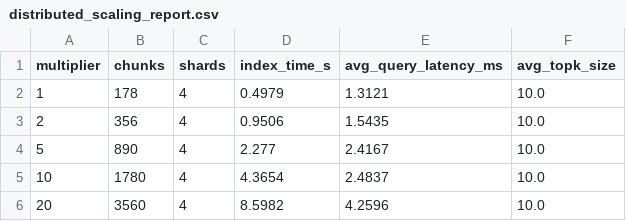
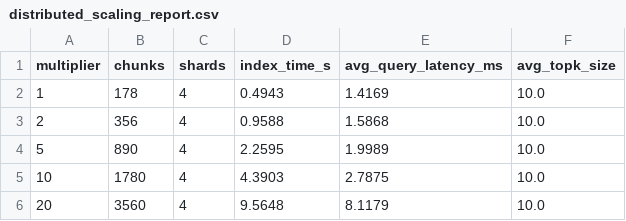
Before and after one commit to furqanahmadbasra/scalable_qa_system, a CSV file: experiments/results/distributed_scaling_report.csv, drawn as a sheet.

Commit message:
Add Phase 2.3 extension for MapReduce/SON distributed simulation, including implementation of distributed indexing/query simulation and SON frequent itemset mining. Integrated new components into the experiments pipeline with output artifact generation for distributed scaling and SON itemsets reports. Verified functionality and prepared for submission.

```diff
--- a/experiments/results/distributed_scaling_report.csv
+++ b/experiments/results/distributed_scaling_report.csv
@@ -1,6 +1,6 @@
 multiplier,chunks,shards,index_time_s,avg_query_latency_ms,avg_topk_size
-1,178,4,0.4979,1.3121,10.0
-2,356,4,0.9506,1.5435,10.0
-5,890,4,2.277,2.4167,10.0
-10,1780,4,4.3654,2.4837,10.0
-20,3560,4,8.5982,4.2596,10.0
+1,178,4,0.4943,1.4169,10.0
+2,356,4,0.9588,1.5868,10.0
+5,890,4,2.2595,1.9989,10.0
+10,1780,4,4.3903,2.7875,10.0
+20,3560,4,9.5648,8.1179,10.0
```
Also changed, not shown: experiments/results/per_query_metrics.csv, 2 other files.
